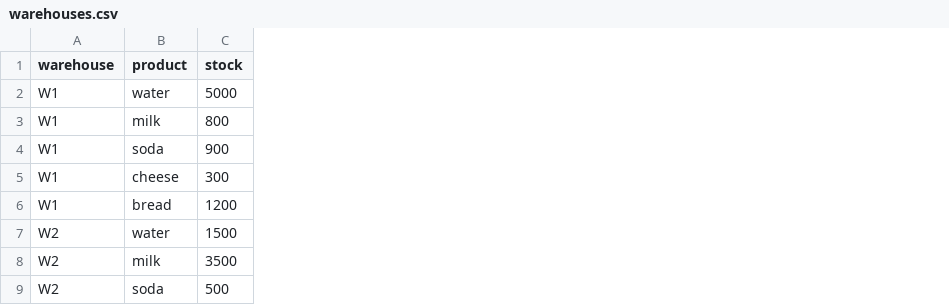
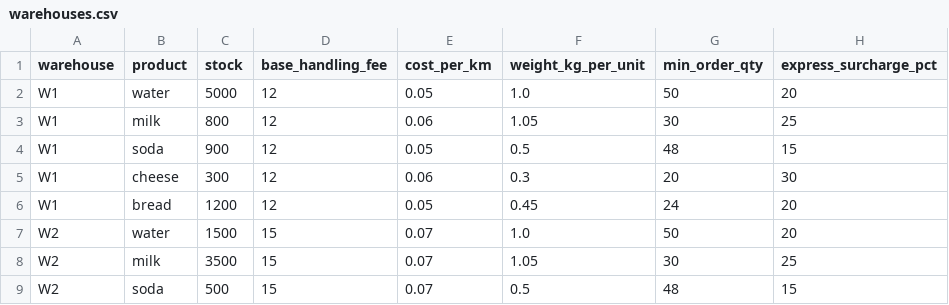
Before and after one commit to jumazevick/smart_demand-forecasting-optimization_supply_chain, a CSV file: data/warehouses.csv, drawn as a sheet; only a part is shown; the diff names each change by its address in the sheet, - before the commit and + after, or states it on an @@ line.

Commit message:
Add Amazon-style delivery metrics to warehouses.csv and update pipeline cost formula

```diff
--- a/data/warehouses.csv
+++ b/data/warehouses.csv
+column D (base_handling_fee), rows 2-9: 12 | 12 | 12 | 12 | 12 | 15 | 15 | 15
+column E (cost_per_km), rows 2-9: 0.05 | 0.06 | 0.05 | 0.06 | 0.05 | 0.07 | 0.07 | 0.07
+column F (weight_kg_per_unit), rows 2-9: 1.0 | 1.05 | 0.5 | 0.3 | 0.45 | 1.0 | 1.05 | 0.5
+column G (min_order_qty), rows 2-9: 50 | 30 | 48 | 20 | 24 | 50 | 30 | 48
+column H (express_surcharge_pct), rows 2-9: 20 | 25 | 15 | 30 | 20 | 20 | 25 | 15
```
Also changed, not shown: data/output.csv, 2 other files.
